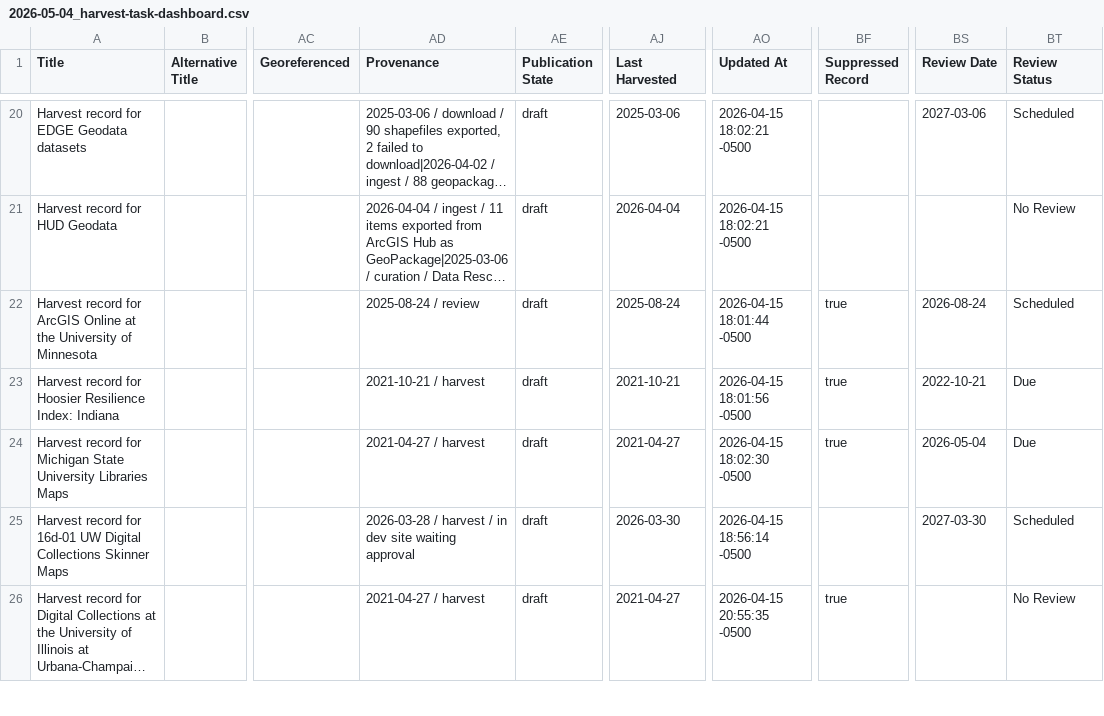
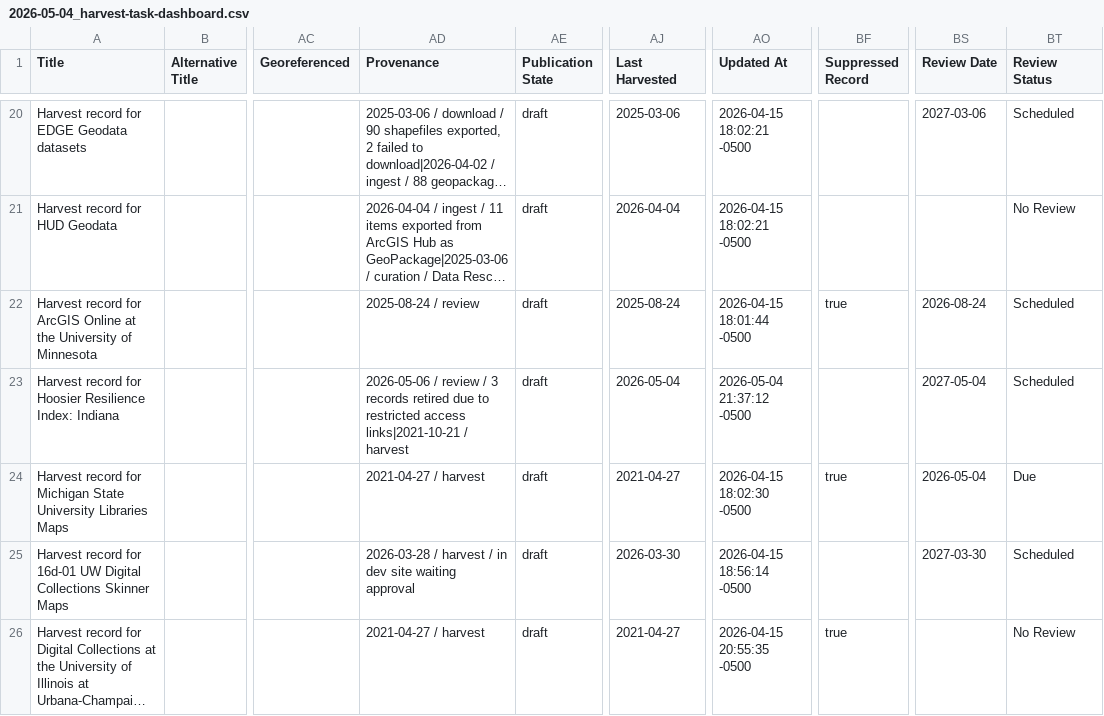
Before and after one commit to geobtaa/harvest-operations, a CSV file: reports/2026-05-04_harvest-task-dashboard.csv, drawn as a sheet; only a part is shown, gaps mark what is left out; long unchanged cells end in …; the diff names each change by its address in the sheet, - before the commit and + after, or states it on an @@ line.

Commit message:
update dashboard

```diff
--- a/reports/2026-05-04_harvest-task-dashboard.csv
+++ b/reports/2026-05-04_harvest-task-dashboard.csv
-AD23 (Provenance): 2021-10-21 / harvest
+AD23 (Provenance): 2026-05-06 / review / 3 records retired due to restricted access links|2021-10-21 / harvest
-AJ23 (Last Harvested): 2021-10-21
+AJ23 (Last Harvested): 2026-05-04
-AO23 (Updated At): 2026-04-15 18:01:56 -0500
+AO23 (Updated At): 2026-05-04 21:37:12 -0500
-BF23 (Suppressed Record): true
+BF23 (Suppressed Record): (empty)
-BS23 (Review Date): 2022-10-21
+BS23 (Review Date): 2027-05-04
-BT23 (Review Status): Due
+BT23 (Review Status): Scheduled
```
Also changed, not shown: 10 other files.
